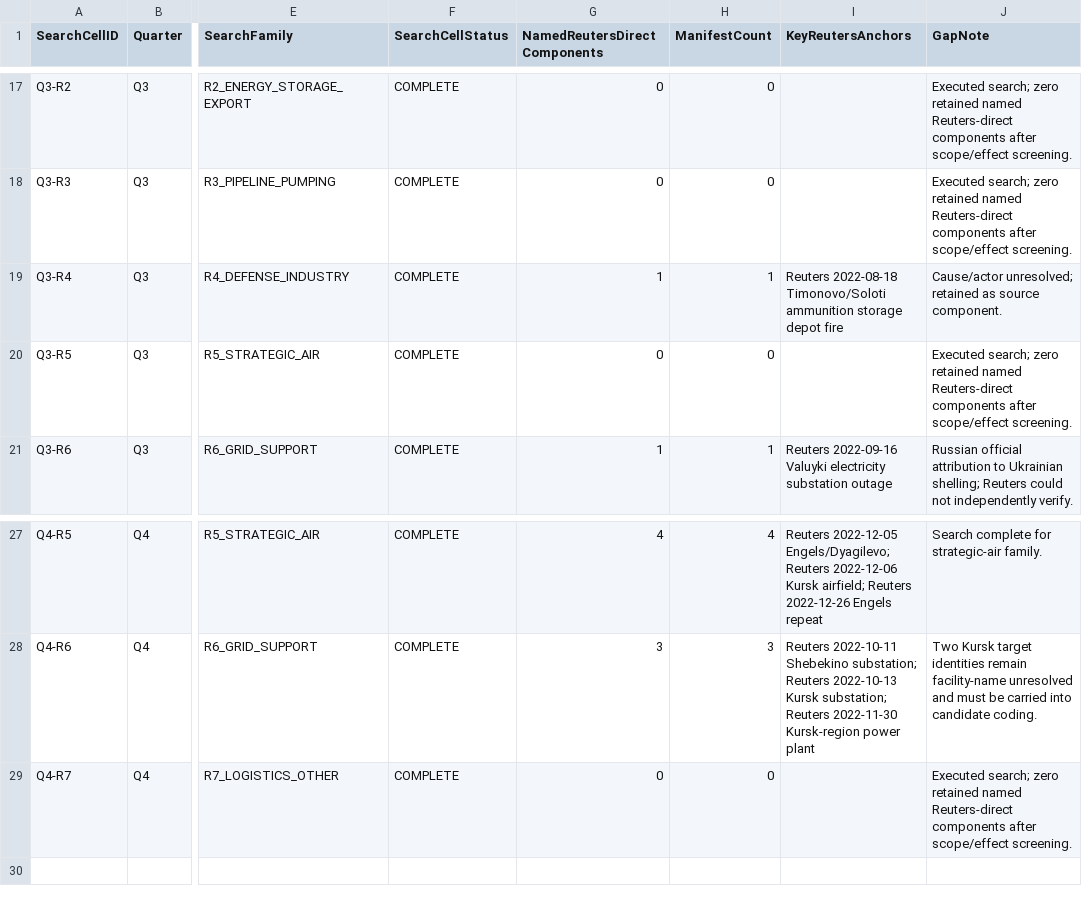
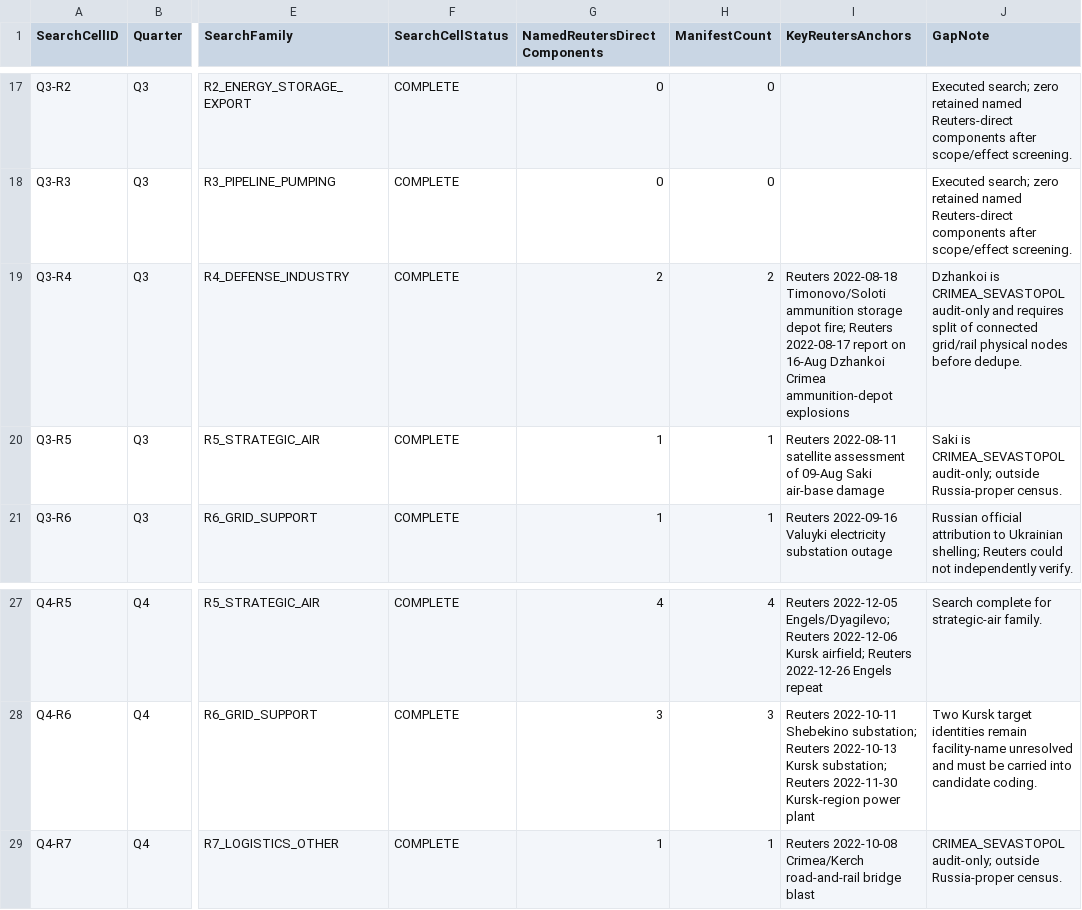
Before and after one commit to wolfgangkrugmo-del/viina-data-extraction, a CSV file: output/REUTERS_2022_DEEP_SEARCH_LOG_V1.csv, drawn as a sheet; only a part is shown, gaps mark what is left out; the diff names each change by its address in the sheet, - before the commit and + after, or states it on an @@ line.

Commit message:
Include Crimea audit-only components in Reuters 2022 search log

```diff
--- a/output/REUTERS_2022_DEEP_SEARCH_LOG_V1.csv
+++ b/output/REUTERS_2022_DEEP_SEARCH_LOG_V1.csv
-G19 (NamedReutersDirectComponents): 1
+G19 (NamedReutersDirectComponents): 2
-H19 (ManifestCount): 1
+H19 (ManifestCount): 2
-I19 (KeyReutersAnchors): …storage depot fire
+I19 (KeyReutersAnchors): …storage depot fire; Reuters 2022-08-17 report on 16-Aug Dzhankoi Crimea ammunition-depot explosions
-J19 (GapNote): Cause/actor unresolved; retained as source component.
+J19 (GapNote): Dzhankoi is CRIMEA_SEVASTOPOL audit-only and requires split of connected grid/rail physical nodes before dedupe.
-G20 (NamedReutersDirectComponents): 0
+G20 (NamedReutersDirectComponents): 1
-H20 (ManifestCount): 0
+H20 (ManifestCount): 1
-I20 (KeyReutersAnchors): (empty)
+I20 (KeyReutersAnchors): Reuters 2022-08-11 satellite assessment of 09-Aug Saki air-base damage
-J20 (GapNote): Executed search; zero retained named Reuters-direct components after scope/effect screening.
+J20 (GapNote): Saki is CRIMEA_SEVASTOPOL audit-only; outside Russia-proper census.
-G29 (NamedReutersDirectComponents): 0
+G29 (NamedReutersDirectComponents): 1
-H29 (ManifestCount): 0
+H29 (ManifestCount): 1
-I29 (KeyReutersAnchors): (empty)
+I29 (KeyReutersAnchors): Reuters 2022-10-08 Crimea/Kerch road-and-rail bridge blast
-J29 (GapNote): Executed search; zero retained named Reuters-direct components after scope/effect screening.
+J29 (GapNote): CRIMEA_SEVASTOPOL audit-only; outside Russia-proper census.
```
